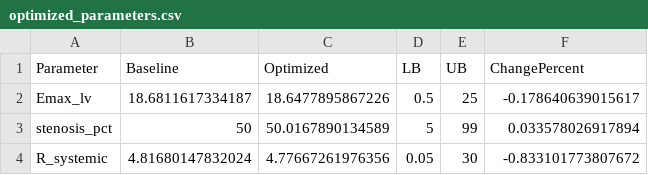
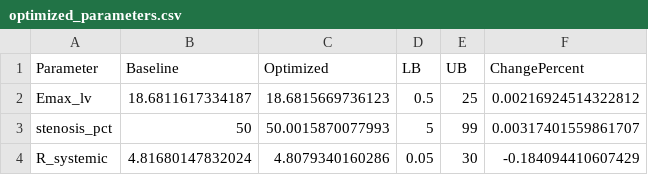
Before and after one commit to beanjeans/LPM-PDA, a CSV file: pda_lpm_patient 3/results/optimization/optimized_parameters.csv, drawn as a sheet.

```diff
--- a/pda_lpm_patient 3/results/optimization/optimized_parameters.csv
+++ b/pda_lpm_patient 3/results/optimization/optimized_parameters.csv
@@ -1,4 +1,4 @@
 Parameter,Baseline,Optimized,LB,UB,ChangePercent
-Emax_lv,18.6811617334187,18.6477895867226,0.5,25,-0.178640639015617
-stenosis_pct,50,50.0167890134589,5,99,0.033578026917894
-R_systemic,4.81680147832024,4.77667261976356,0.05,30,-0.833101773807672
+Emax_lv,18.6811617334187,18.6815669736123,0.5,25,0.00216924514322812
+stenosis_pct,50,50.0015870077993,5,99,0.00317401559861707
+R_systemic,4.81680147832024,4.8079340160286,0.05,30,-0.184094410607429
```
Also changed, not shown: pda_lpm_patient 3/results/optimization/objective_history.csv, 5 other files.
